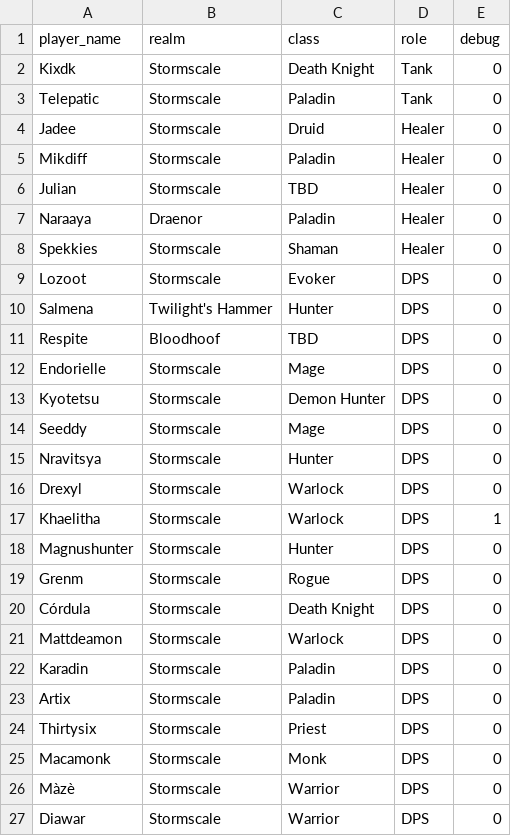
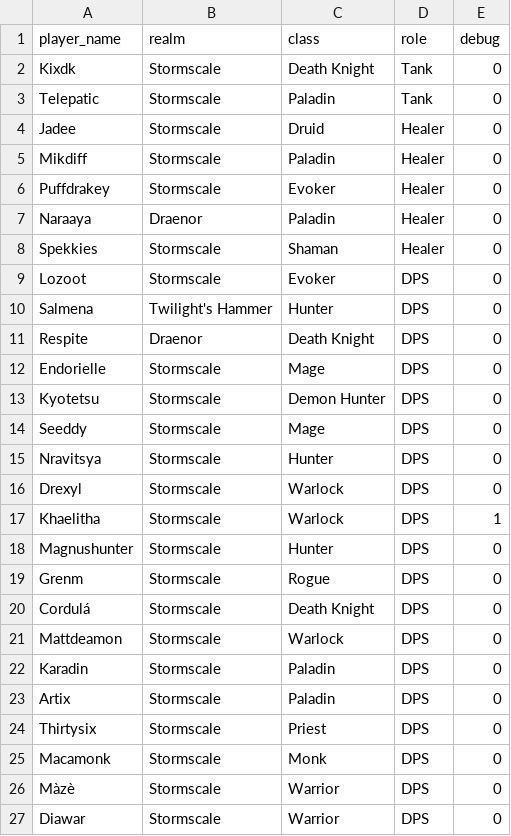
Before and after one commit to KevinParijs/wow-character-info-grabber, a CSV file: input/tww-uproar.csv, drawn as a sheet; only a part is shown.

```diff
--- a/input/tww-uproar.csv
+++ b/input/tww-uproar.csv
@@ -5,3 +5,3 @@ Jadee,Stormscale,Druid,Healer,0
 Mikdiff,Stormscale,Paladin,Healer,0
-Julian,Stormscale,TBD,Healer,0
+Puffdrakey,Stormscale,Evoker,Healer,0
 Naraaya,Draenor,Paladin,Healer,0
@@ -10,3 +10,3 @@ Lozoot,Stormscale,Evoker,DPS,0
 Salmena,Twilight's Hammer,Hunter,DPS,0
-Respite,Bloodhoof,TBD,DPS,0
+Respite,Draenor,Death Knight,DPS,0
 Endorielle,Stormscale,Mage,DPS,0
@@ -19,3 +19,3 @@ Magnushunter,Stormscale,Hunter,DPS,0
 Grenm,Stormscale,Rogue,DPS,0
-Córdula,Stormscale,Death Knight,DPS,0
+Cordulá,Stormscale,Death Knight,DPS,0
 Mattdeamon,Stormscale,Warlock,DPS,0
```
Also changed, not shown: 5 other files.
